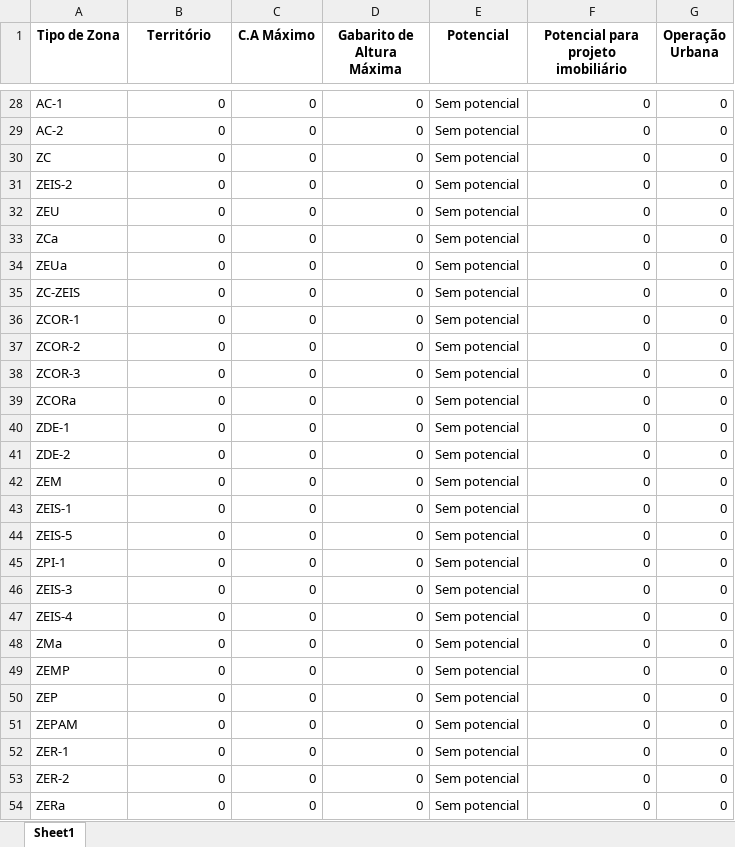
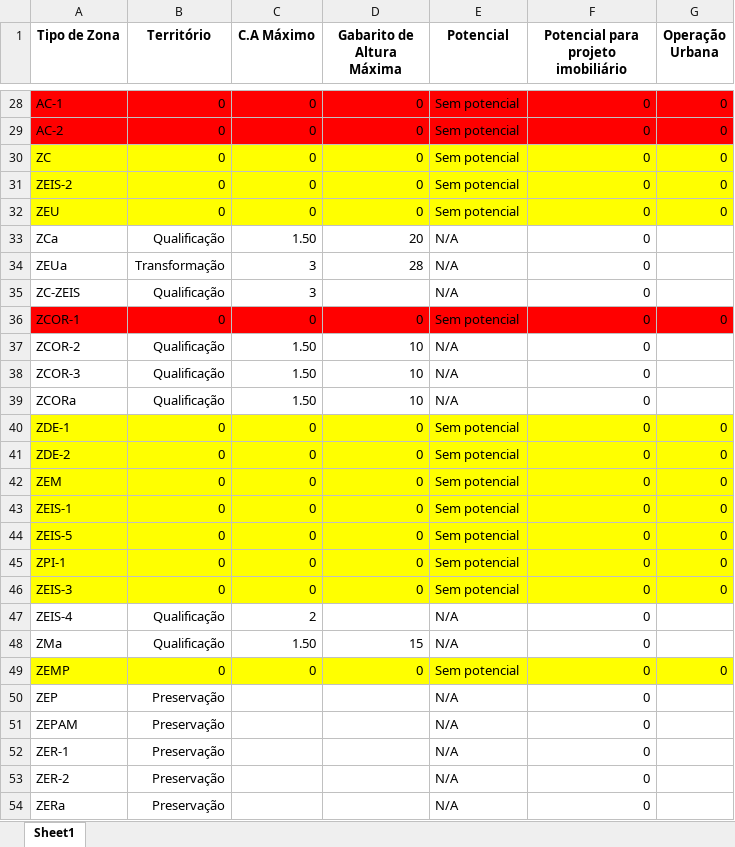
Before and after one commit to saorino/NORTIS_2_dev, an Excel workbook: streamlit_app/data/lookups/Zonas_fora_de_operacao_urbana_NORTIS.xlsx, sheet Sheet1, drawn as a sheet; only a part is shown, gaps mark what is left out; values as stored, in another font and other column widths than the file's, no borders; removed rows and columns are numbered as before the commit, all else as after; the diff covers the shown part only; the diff names each change by its address in the sheet, - before the commit and + after, or states it on an @@ line.

```diff
--- a/streamlit_app/data/lookups/Zonas_fora_de_operacao_urbana_NORTIS.xlsx (sheet Sheet1)
+++ b/streamlit_app/data/lookups/Zonas_fora_de_operacao_urbana_NORTIS.xlsx (sheet Sheet1)
-A28:G29 fill: none
+A28:G29 fill: #FF0000
-A30:G32 fill: none
+A30:G32 fill: #FFFF00
-row 33: ZCa | 0 | 0 | 0 | Sem potencial | 0 | 0
-row 34: ZEUa | 0 | 0 | 0 | Sem potencial | 0 | 0
-row 35: ZC-ZEIS | 0 | 0 | 0 | Sem potencial | 0 | 0
+row 33: ZCa | Qualificação | 1.50 | 20 | N/A | 0
+row 34: ZEUa | Transformação | 3 | 28 | N/A | 0
+row 35: ZC-ZEIS | Qualificação | 3 |  | N/A | 0
-A36:G36 fill: none
+A36:G36 fill: #FF0000
-row 37: ZCOR-2 | 0 | 0 | 0 | Sem potencial | 0 | 0
-row 38: ZCOR-3 | 0 | 0 | 0 | Sem potencial | 0 | 0
-row 39: ZCORa | 0 | 0 | 0 | Sem potencial | 0 | 0
+row 37: ZCOR-2 | Qualificação | 1.50 | 10 | N/A | 0
+row 38: ZCOR-3 | Qualificação | 1.50 | 10 | N/A | 0
+row 39: ZCORa | Qualificação | 1.50 | 10 | N/A | 0
-A40:G46 fill: none
+A40:G46 fill: #FFFF00
-row 47: ZEIS-4 | 0 | 0 | 0 | Sem potencial | 0 | 0
-row 48: ZMa | 0 | 0 | 0 | Sem potencial | 0 | 0
+row 47: ZEIS-4 | Qualificação | 2 |  | N/A | 0
+row 48: ZMa | Qualificação | 1.50 | 15 | N/A | 0
-A49:G49 fill: none
+A49:G49 fill: #FFFF00
-row 50: ZEP | 0 | 0 | 0 | Sem potencial | 0 | 0
-row 51: ZEPAM | 0 | 0 | 0 | Sem potencial | 0 | 0
-row 52: ZER-1 | 0 | 0 | 0 | Sem potencial | 0 | 0
-row 53: ZER-2 | 0 | 0 | 0 | Sem potencial | 0 | 0
-row 54: ZERa | 0 | 0 | 0 | Sem potencial | 0 | 0
+row 50: ZEP | Preservação |  |  | N/A | 0
+row 51: ZEPAM | Preservação |  |  | N/A | 0
+row 52: ZER-1 | Preservação |  |  | N/A | 0
+row 53: ZER-2 | Preservação |  |  | N/A | 0
+row 54: ZERa | Preservação |  |  | N/A | 0
```
Also changed, not shown: 23 added rows, 13 removed rows, 102 edited cells and cell formats elsewhere in this sheet.
